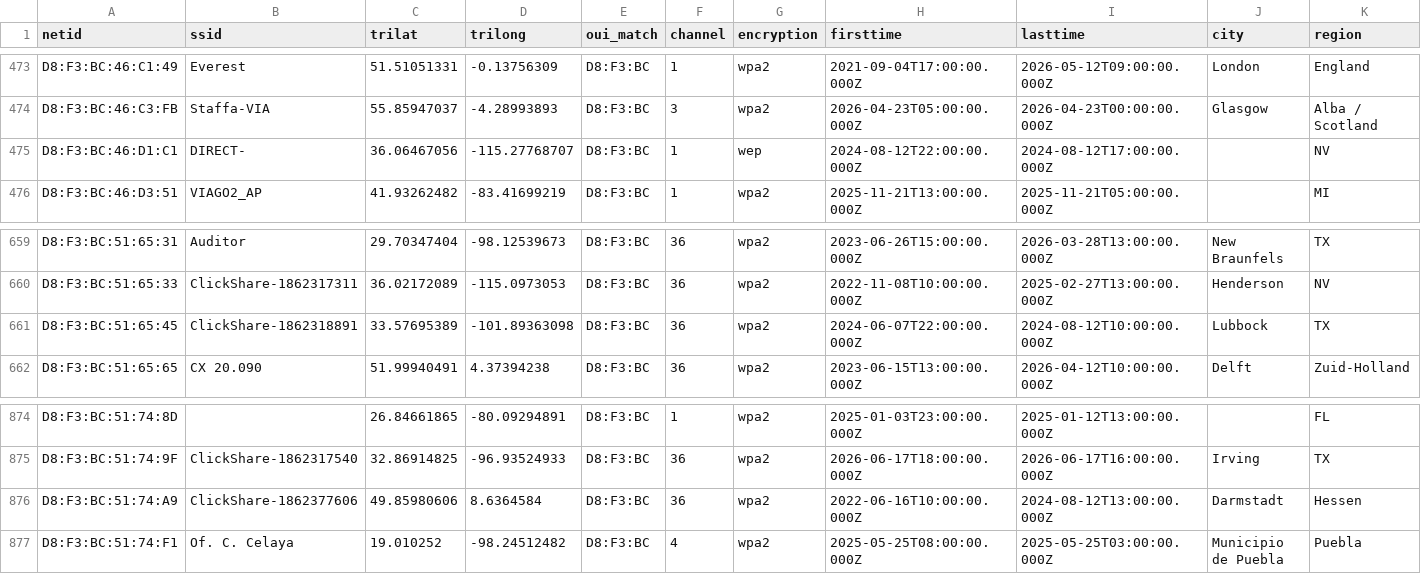
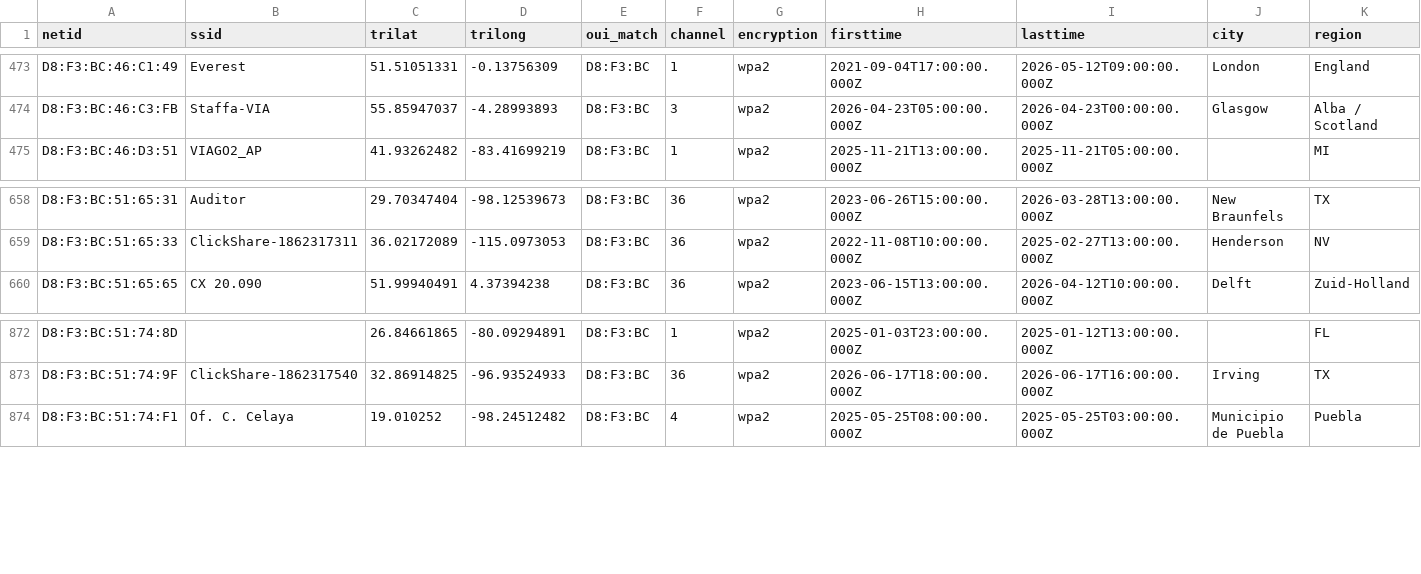
Before and after one commit to simeononsecurity/flock-finder, a CSV file: data/by_oui/D8_F3_BC.csv, drawn as a sheet; only a part is shown, gaps mark what is left out; rows hold the shown columns only; the diff names each change by its address in the sheet, - before the commit and + after, or states it on an @@ line.

```diff
--- a/data/by_oui/D8_F3_BC.csv
+++ b/data/by_oui/D8_F3_BC.csv
-row 475: D8:F3:BC:46:D1:C1 | DIRECT- | 36.06467056 | -115.27768707 | D8:F3:BC | 1 | wep | 2024-08-12T22:00:00.000Z | 2024-08-12T17:00:00.000Z |  | NV
-row 661: D8:F3:BC:51:65:45 | ClickShare-1862318891 | 33.57695389 | -101.89363098 | D8:F3:BC | 36 | wpa2 | 2024-06-07T22:00:00.000Z | 2024-08-12T10:00:00.000Z | Lubbock | TX
-row 876: D8:F3:BC:51:74:A9 | ClickShare-1862377606 | 49.85980606 | 8.6364584 | D8:F3:BC | 36 | wpa2 | 2022-06-16T10:00:00.000Z | 2024-08-12T13:00:00.000Z | Darmstadt | Hessen
```
Also changed, not shown: data/by_oui/14_5A_FC.csv, data/by_oui/70_C9_4E.csv, 40 other files.
